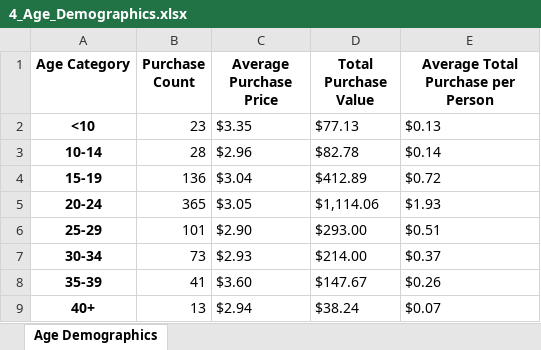
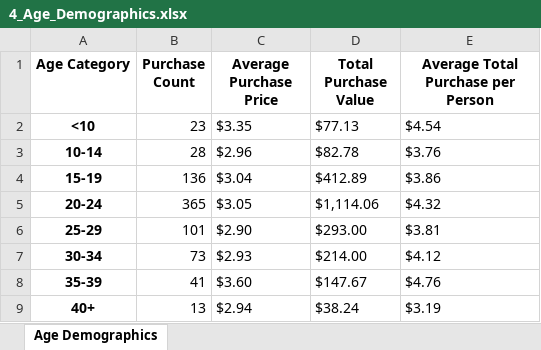
Before and after one commit to IrinaUX/pandas-challenge, an Excel workbook: HeroesOfPymoli/4_Age_Demographics.xlsx, sheet Age Demographics, drawn as a sheet; values as stored, in another font and other column widths than the file's, no borders; the diff names each change by its address in the sheet, - before the commit and + after, or states it on an @@ line.

```diff
--- a/HeroesOfPymoli/4_Age_Demographics.xlsx (sheet Age Demographics)
+++ b/HeroesOfPymoli/4_Age_Demographics.xlsx (sheet Age Demographics)
-E2: $0.13
+E2: $4.54
-E3: $0.14
+E3: $3.76
-E4: $0.72
+E4: $3.86
-E5: $1.93
+E5: $4.32
-E6: $0.51
+E6: $3.81
-E7: $0.37
+E7: $4.12
-E8: $0.26
+E8: $4.76
-E9: $0.07
+E9: $3.19
```
Also changed, not shown: HeroesOfPymoli/1_Player_Count.xlsx, HeroesOfPymoli/1_Purchase_Players_Total.xlsx, 20 other files.
